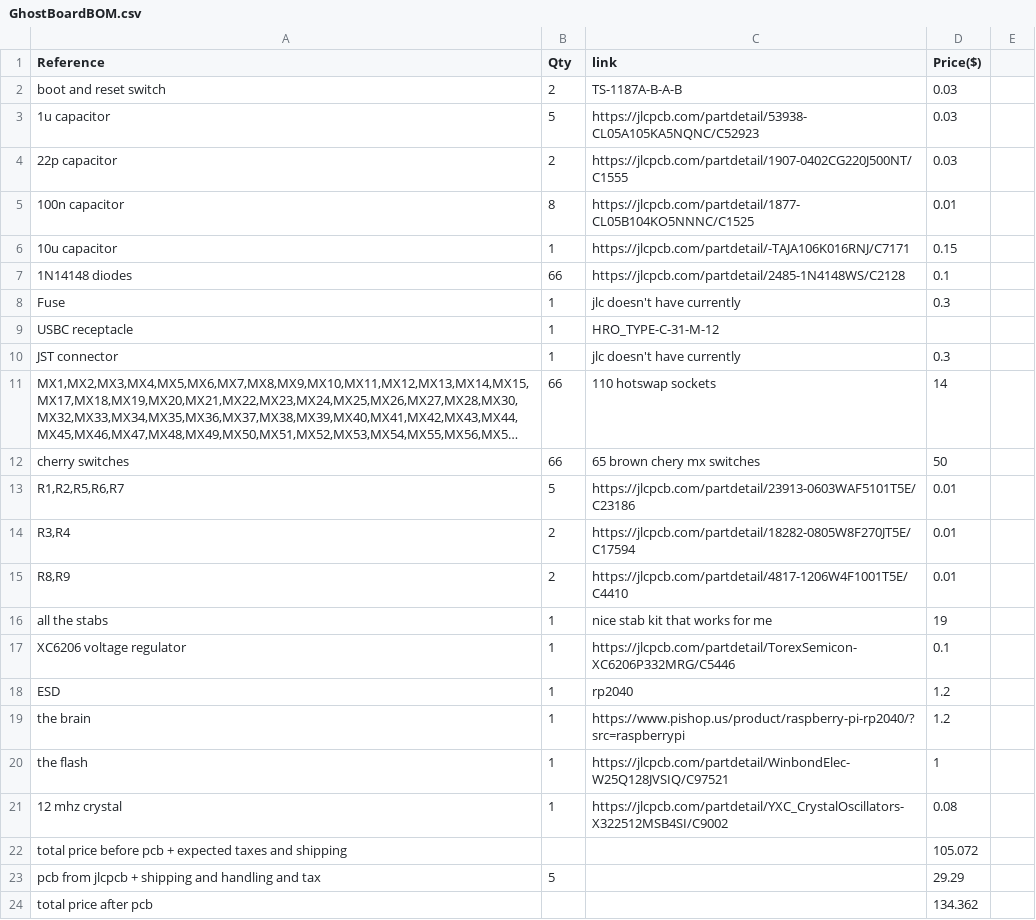
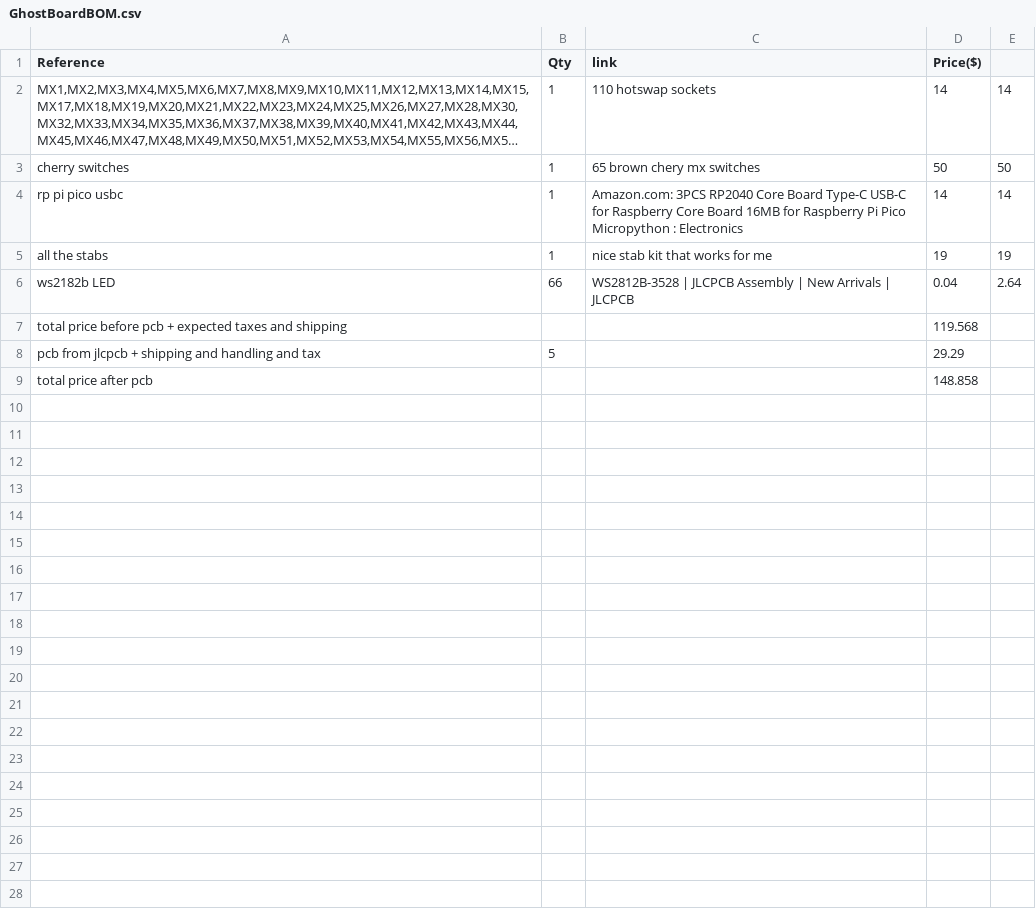
Before and after one commit to FilmonaM/GhostBoard, a CSV file: GhostBoardBOM.csv, drawn as a sheet; long unchanged cells end in …; removed rows and columns are numbered as before the commit, all else as after; the diff names each change by its address in the sheet, - before the commit and + after, or states it on an @@ line.

```diff
--- a/GhostBoardBOM.csv
+++ b/GhostBoardBOM.csv
-row 2: boot and reset switch | 2 | TS-1187A-B-A-B | 0.03
-row 3: 1u capacitor | 5 | https://jlcpcb.com/partdetail/53938-CL05A105KA5NQNC/C52923 | 0.03
-row 4: 22p capacitor | 2 | https://jlcpcb.com/partdetail/1907-0402CG220J500NT/C1555 | 0.03
-row 5: 100n capacitor | 8 | https://jlcpcb.com/partdetail/1877-CL05B104KO5NNNC/C1525 | 0.01
-row 6: 10u capacitor | 1 | https://jlcpcb.com/partdetail/-TAJA106K016RNJ/C7171 | 0.15
-row 7: 1N14148 diodes | 66 | https://jlcpcb.com/partdetail/2485-1N4148WS/C2128 | 0.1
-row 8: Fuse | 1 | jlc doesn't have currently | 0.3
-row 9: USBC receptacle | 1 | HRO_TYPE-C-31-M-12
-row 10: JST connector | 1 | jlc doesn't have currently | 0.3
-B2:B3 (Qty): 66
+B2:B3 (Qty): 1
-E2: (empty)
+E2: 14
-E3: (empty)
+E3: 50
-row 13: R1,R2,R5,R6,R7 | 5 | https://jlcpcb.com/partdetail/23913-0603WAF5101T5E/C23186 | 0.01
-row 14: R3,R4 | 2 | https://jlcpcb.com/partdetail/18282-0805W8F270JT5E/C17594 | 0.01
-row 15: R8,R9 | 2 | https://jlcpcb.com/partdetail/4817-1206W4F1001T5E/C4410 | 0.01
+row 4: rp pi pico usbc | 1 | Amazon.com: 3PCS RP2040 Core Board Type-C USB-C for Raspberry Core Board 16MB for Raspberry Pi Pico Micropython : Electronics | 14 | 14
-E5: (empty)
+E5: 19
-row 17: XC6206 voltage regulator | 1 | https://jlcpcb.com/partdetail/TorexSemicon-XC6206P332MRG/C5446 | 0.1
-row 18: ESD | 1 | rp2040 | 1.2
-row 19: the brain | 1 | https://www.pishop.us/product/raspberry-pi-rp2040/?src=raspberrypi | 1.2
-row 20: the flash | 1 | https://jlcpcb.com/partdetail/WinbondElec-W25Q128JVSIQ/C97521 | 1
-row 21: 12 mhz crystal | 1 | https://jlcpcb.com/partdetail/YXC_CrystalOscillators-X322512MSB4SI/C9002 | 0.08
+row 6: ws2182b LED | 66 | WS2812B-3528 | JLCPCB Assembly | New Arrivals | JLCPCB | 0.04 | 2.64
-D7 (Price($)): 105.072
+D7 (Price($)): 119.568
-D9 (Price($)): 134.362
+D9 (Price($)): 148.858
```
Also changed, not shown: 8 other files.
